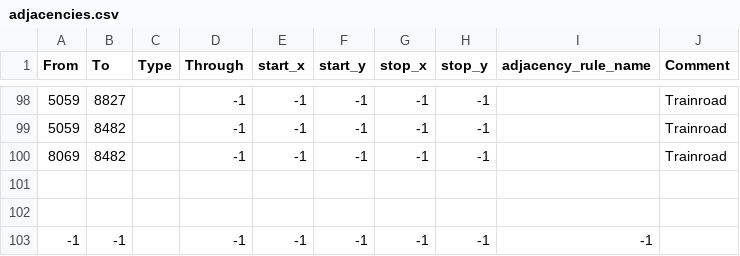
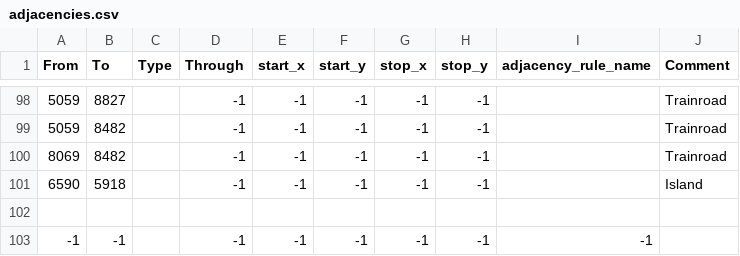
Before and after one commit to ger-114514/BARE, a CSV file: map/adjacencies.csv, drawn as a sheet; only a part is shown, gaps mark what is left out; the diff names each change by its address in the sheet, - before the commit and + after, or states it on an @@ line.

```diff
--- a/map/adjacencies.csv
+++ b/map/adjacencies.csv
-row 101: (empty)
+row 101: 6590 | 5918 |  | -1 | -1 | -1 | -1 | -1 |  | Island
```
Also changed, not shown: 3 other files.
